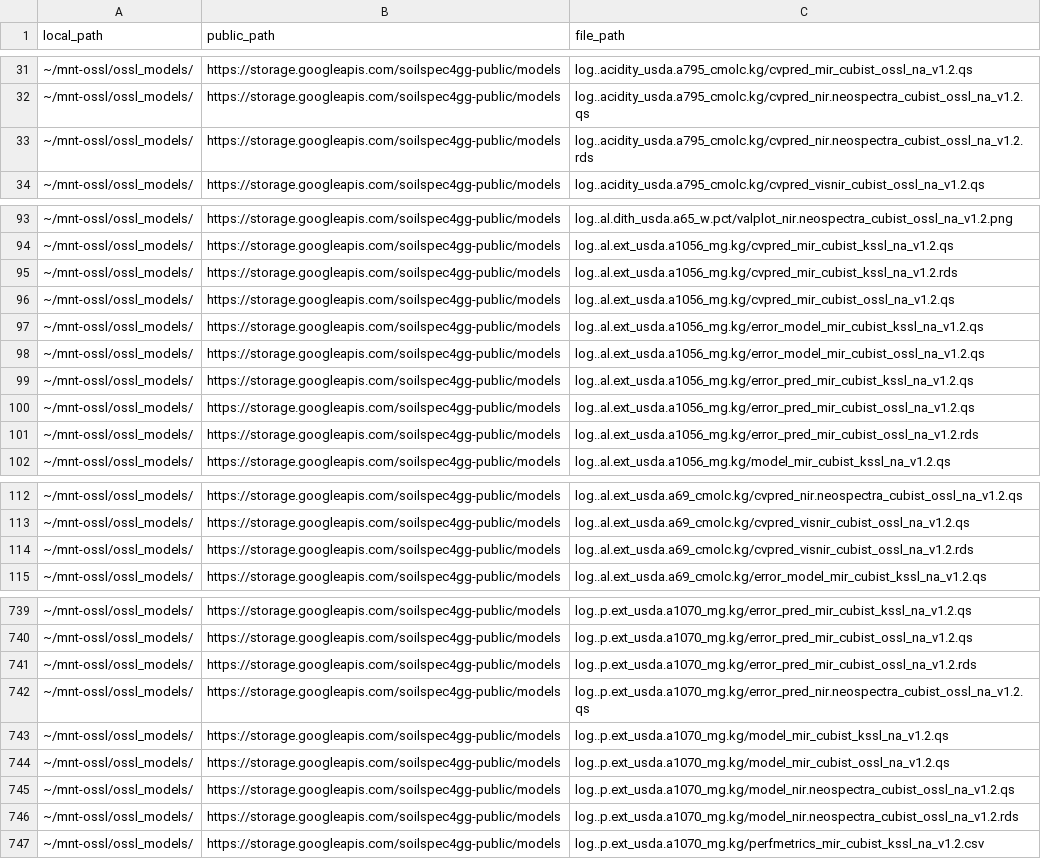
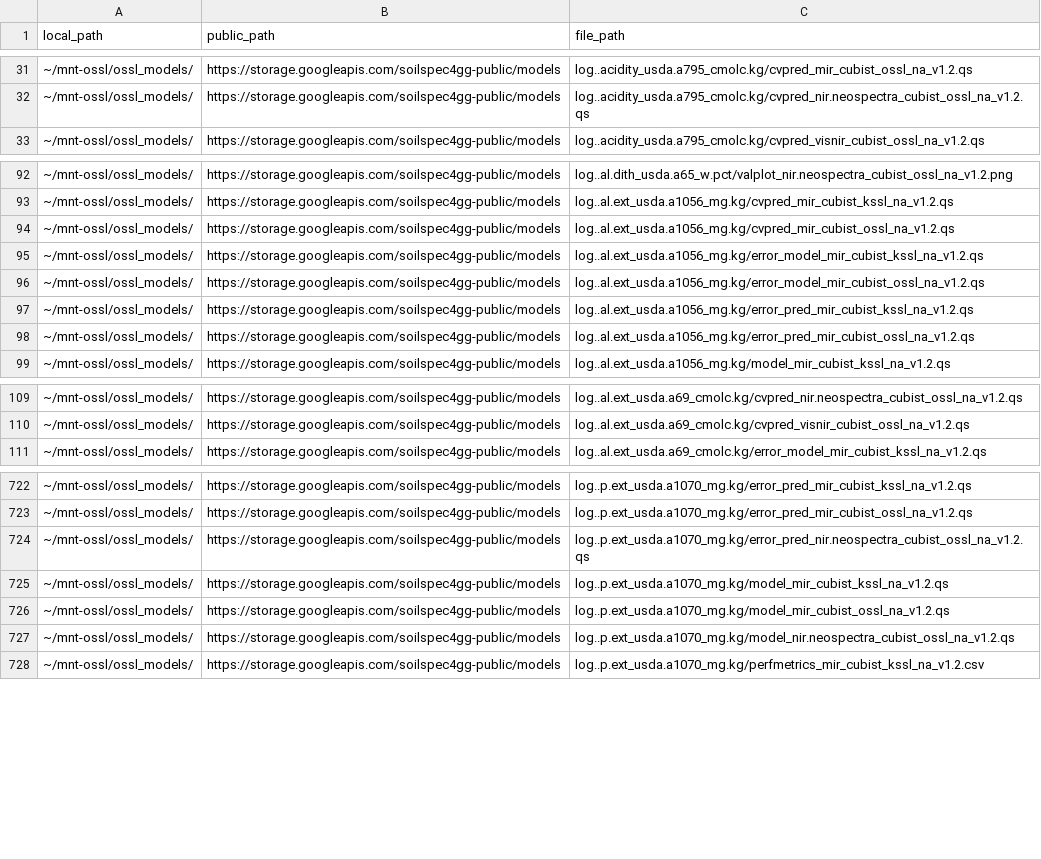
Before and after one commit to soilspectroscopy/ossl-models, a CSV file: out/ossl_models_directory_tree.csv, drawn as a sheet; only a part is shown, gaps mark what is left out; the diff covers the shown part only.

```diff
--- a/out/ossl_models_directory_tree.csv
+++ b/out/ossl_models_directory_tree.csv
@@ -32,3 +32,2 @@ local_path,public_path,file_path
 ~/mnt-ossl/ossl_models/,https://storage.googleapis.com/soilspec4gg-public/models,log..acidity_usda.a795_cmolc.kg/cvpred_nir.neospectra_cubist_ossl_na_v1.2.qs
-~/mnt-ossl/ossl_models/,https://storage.googleapis.com/soilspec4gg-public/models,log..acidity_usda.a795_cmolc.kg/cvpred_nir.neospectra_cubist_ossl_na_v1.2.rds
 ~/mnt-ossl/ossl_models/,https://storage.googleapis.com/soilspec4gg-public/models,log..acidity_usda.a795_cmolc.kg/cvpred_visnir_cubist_ossl_na_v1.2.qs
@@ -94,3 +93,2 @@ local_path,public_path,file_path
 ~/mnt-ossl/ossl_models/,https://storage.googleapis.com/soilspec4gg-public/models,log..al.ext_usda.a1056_mg.kg/cvpred_mir_cubist_kssl_na_v1.2.qs
-~/mnt-ossl/ossl_models/,https://storage.googleapis.com/soilspec4gg-public/models,log..al.ext_usda.a1056_mg.kg/cvpred_mir_cubist_kssl_na_v1.2.rds
 ~/mnt-ossl/ossl_models/,https://storage.googleapis.com/soilspec4gg-public/models,log..al.ext_usda.a1056_mg.kg/cvpred_mir_cubist_ossl_na_v1.2.qs
@@ -100,3 +98,2 @@ local_path,public_path,file_path
 ~/mnt-ossl/ossl_models/,https://storage.googleapis.com/soilspec4gg-public/models,log..al.ext_usda.a1056_mg.kg/error_pred_mir_cubist_ossl_na_v1.2.qs
-~/mnt-ossl/ossl_models/,https://storage.googleapis.com/soilspec4gg-public/models,log..al.ext_usda.a1056_mg.kg/error_pred_mir_cubist_ossl_na_v1.2.rds
 ~/mnt-ossl/ossl_models/,https://storage.googleapis.com/soilspec4gg-public/models,log..al.ext_usda.a1056_mg.kg/model_mir_cubist_kssl_na_v1.2.qs
@@ -113,3 +110,2 @@ local_path,public_path,file_path
 ~/mnt-ossl/ossl_models/,https://storage.googleapis.com/soilspec4gg-public/models,log..al.ext_usda.a69_cmolc.kg/cvpred_visnir_cubist_ossl_na_v1.2.qs
-~/mnt-ossl/ossl_models/,https://storage.googleapis.com/soilspec4gg-public/models,log..al.ext_usda.a69_cmolc.kg/cvpred_visnir_cubist_ossl_na_v1.2.rds
 ~/mnt-ossl/ossl_models/,https://storage.googleapis.com/soilspec4gg-public/models,log..al.ext_usda.a69_cmolc.kg/error_model_mir_cubist_kssl_na_v1.2.qs
@@ -740,3 +723,2 @@ local_path,public_path,file_path
 ~/mnt-ossl/ossl_models/,https://storage.googleapis.com/soilspec4gg-public/models,log..p.ext_usda.a1070_mg.kg/error_pred_mir_cubist_ossl_na_v1.2.qs
-~/mnt-ossl/ossl_models/,https://storage.googleapis.com/soilspec4gg-public/models,log..p.ext_usda.a1070_mg.kg/error_pred_mir_cubist_ossl_na_v1.2.rds
 ~/mnt-ossl/ossl_models/,https://storage.googleapis.com/soilspec4gg-public/models,log..p.ext_usda.a1070_mg.kg/error_pred_nir.neospectra_cubist_ossl_na_v1.2.qs
@@ -745,3 +727,2 @@ local_path,public_path,file_path
 ~/mnt-ossl/ossl_models/,https://storage.googleapis.com/soilspec4gg-public/models,log..p.ext_usda.a1070_mg.kg/model_nir.neospectra_cubist_ossl_na_v1.2.qs
-~/mnt-ossl/ossl_models/,https://storage.googleapis.com/soilspec4gg-public/models,log..p.ext_usda.a1070_mg.kg/model_nir.neospectra_cubist_ossl_na_v1.2.rds
 ~/mnt-ossl/ossl_models/,https://storage.googleapis.com/soilspec4gg-public/models,log..p.ext_usda.a1070_mg.kg/perfmetrics_mir_cubist_kssl_na_v1.2.csv
```
Also changed, not shown: 20 removed rows elsewhere in this file, 9 other files.
